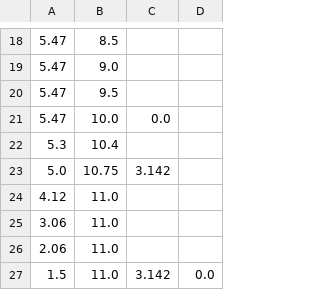
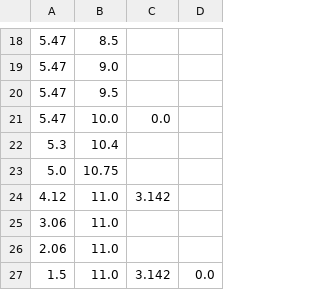
Before and after one commit to RoboPro2026/gakurobo2026_r1, a CSV file: data/1_waypoints.csv, drawn as a sheet; only a part is shown, gaps mark what is left out.

Commit message:
update waypoints

```diff
--- a/data/1_waypoints.csv
+++ b/data/1_waypoints.csv
@@ -22,4 +22,4 @@
 5.3,10.4,,
-5.0,10.75,3.142,
-4.12,11.0,,
+5.0,10.75,,
+4.12,11.0,3.142,
 3.06,11.0,,
```
Also changed, not shown: 1 other file.
